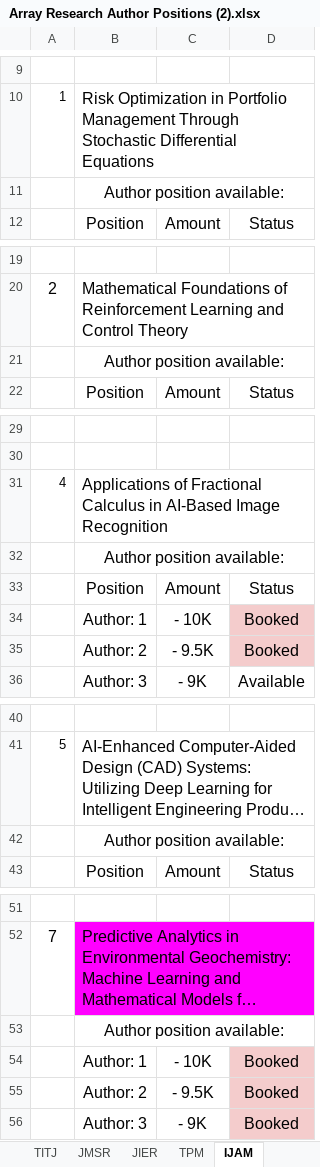
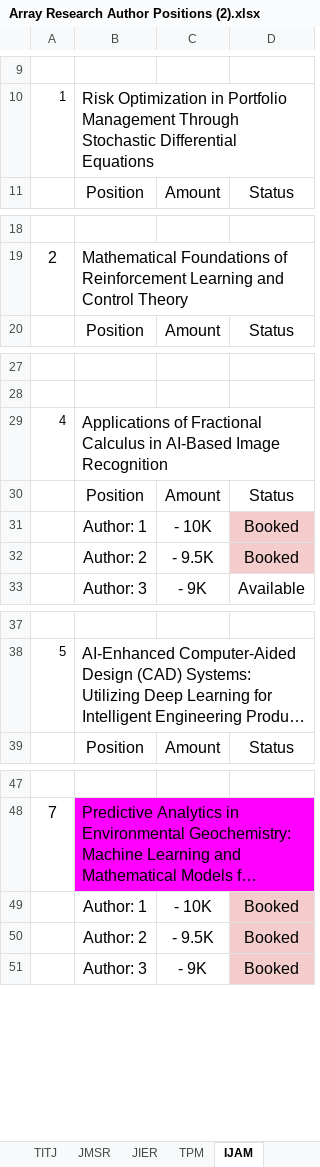
Before and after one commit to rajanshivam011/array-research-final, an Excel workbook: static/uploads/Array Research Author Positions (2).xlsx, sheet IJAM, drawn as a sheet; only a part is shown, gaps mark what is left out; long unchanged cells end in …; values as stored, in another font and other column widths than the file's, no borders; the diff covers the shown part only; the diff names each change by its address in the sheet, - before the commit and + after, or states it on an @@ line.

Commit message:
author edited done

```diff
--- a/static/uploads/Array Research Author Positions (2).xlsx (sheet IJAM)
+++ b/static/uploads/Array Research Author Positions (2).xlsx (sheet IJAM)
-row 11:  | Author position available:
-row 21:  | Author position available:
-row 32:  | Author position available:
-row 42:  | Author position available:
-row 53:  | Author position available:
```
Also changed, not shown: 12 removed rows elsewhere in this sheet, sheet TPM, sheet AFL, sheet JRCD, sheet ACR, sheet VAR.
